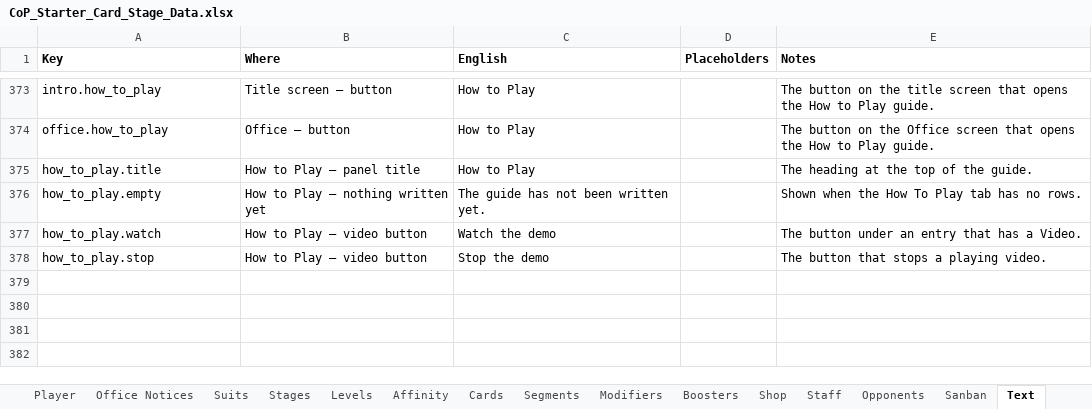
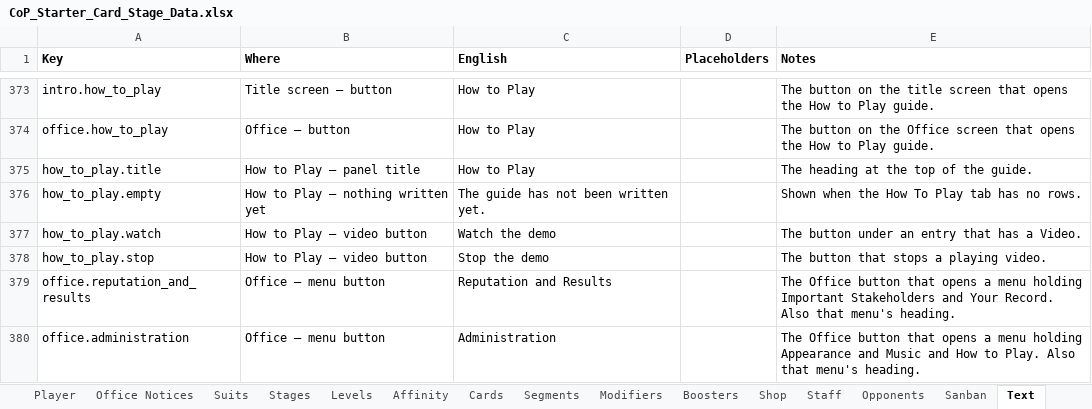
Before and after one commit to Lotusmonogatari/CoP-Deckbuilder, an Excel workbook: design/CoP_Starter_Card_Stage_Data.xlsx, sheet Text, drawn as a sheet; only a part is shown, gaps mark what is left out; values as stored, in another font and other column widths than the file's, no borders; the diff names each change by its address in the sheet, - before the commit and + after, or states it on an @@ line.

```diff
--- a/design/CoP_Starter_Card_Stage_Data.xlsx (sheet Text)
+++ b/design/CoP_Starter_Card_Stage_Data.xlsx (sheet Text)
+row 379: office.reputation_and_results | Office — menu button | Reputation and Results |  | The Office button that opens a menu holding Important Stakeholders and Your Record. Also that menu's heading.
+row 380: office.administration | Office — menu button | Administration |  | The Office button that opens a menu holding Appearance and Music and How to Play. Also that menu's heading.
```
Also changed, not shown: 13 other files.
